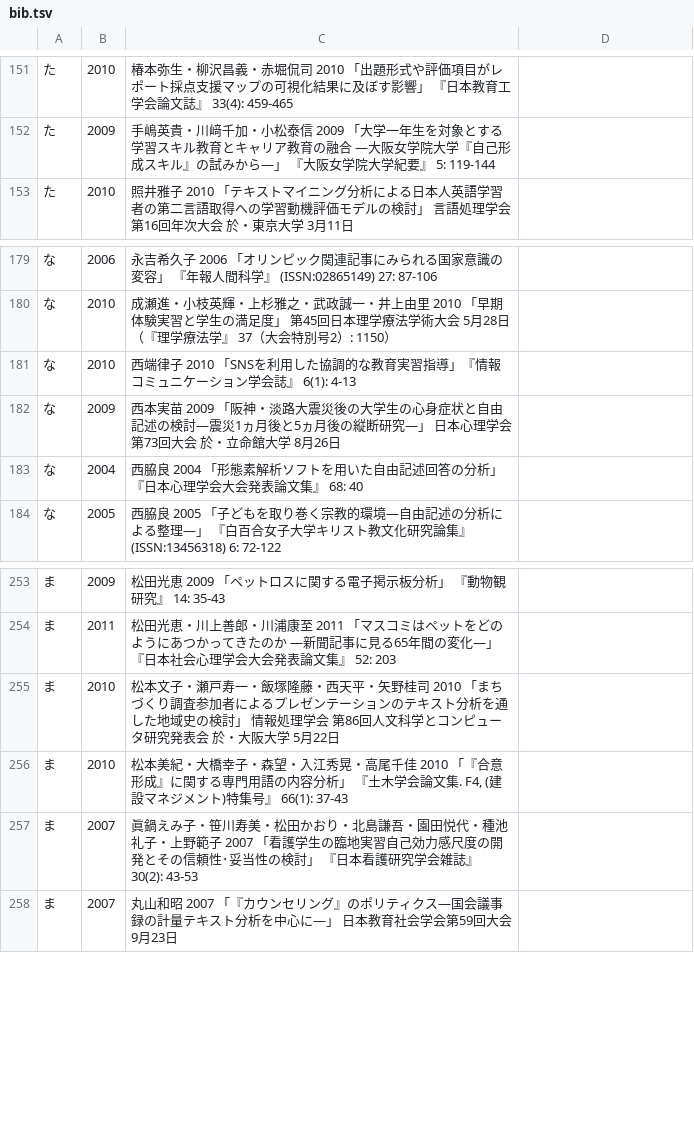
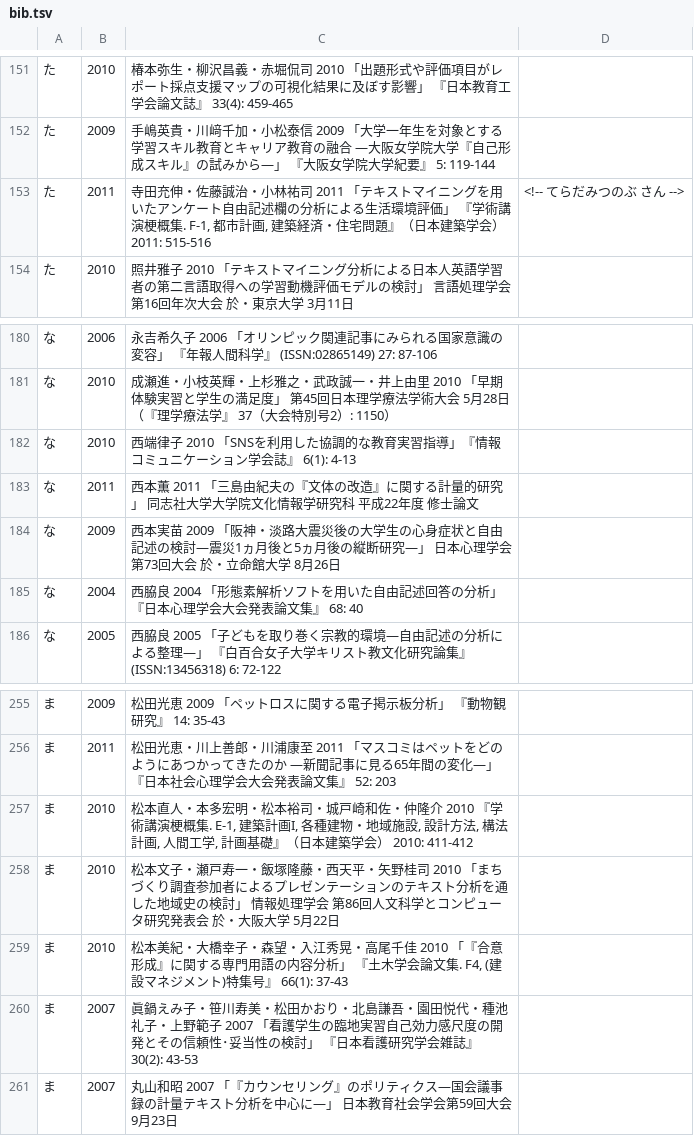
Before and after one commit to ko-ichi-h/khcoder, a TSV file: core/memo/bib.tsv, drawn as a sheet; only a part is shown, gaps mark what is left out.

```diff
--- a/core/memo/bib.tsv
+++ b/core/memo/bib.tsv
@@ -152,2 +152,3 @@
 た	2009	手嶋英貴・川﨑千加・小松泰信 2009 「大学一年生を対象とする学習スキル教育とキャリア教育の融合 ―大阪女学院大学『自己形成スキル』の試みから―」 『大阪女学院大学紀要』 5: 119-144	
+た	2011	寺田充伸・佐藤誠治・小林祐司 2011 「テキストマイニングを用いたアンケート自由記述欄の分析による生活環境評価」 『学術講演梗概集. F-1, 都市計画, 建築経済・住宅問題』（日本建築学会） 2011: 515-516	<!-- てらだみつのぶ さん -->
 た	2010	照井雅子 2010 「テキストマイニング分析による日本人英語学習者の第二言語取得への学習動機評価モデルの検討」 言語処理学会第16回年次大会 於・東京大学 3月11日	
@@ -181,2 +182,3 @@
 な	2010	西端律子 2010 「SNSを利用した協調的な教育実習指導」『情報コミュニケーション学会誌』 6(1): 4-13	
+な	2011	西本薫 2011 「三島由紀夫の『文体の改造』に関する計量的研究」 同志社大学大学院文化情報学研究科 平成22年度 修士論文	
 な	2009	西本実苗 2009 「阪神・淡路大震災後の大学生の心身症状と自由記述の検討―震災1ヵ月後と5ヵ月後の縦断研究―」 日本心理学会第73回大会 於・立命館大学 8月26日	
@@ -254,2 +256,3 @@
 ま	2011	松田光恵・川上善郎・川浦康至 2011 「マスコミはペットをどのようにあつかってきたのか ―新聞記事に見る65年間の変化―」 『日本社会心理学会大会発表論文集』 52: 203	
+ま	2010	松本直人・本多宏明・松本裕司・城戸崎和佐・仲隆介 2010 『学術講演梗概集. E-1, 建築計画I, 各種建物・地域施設, 設計方法, 構法計画, 人間工学, 計画基礎』（日本建築学会） 2010: 411-412	
 ま	2010	松本文子・瀬戸寿一・飯塚隆藤・西天平・矢野桂司 2010 「まちづくり調査参加者によるプレゼンテーションのテキスト分析を通した地域史の検討」 情報処理学会 第86回人文科学とコンピュータ研究発表会 於・大阪大学 5月22日	
```
Also changed, not shown: 1 other file.
